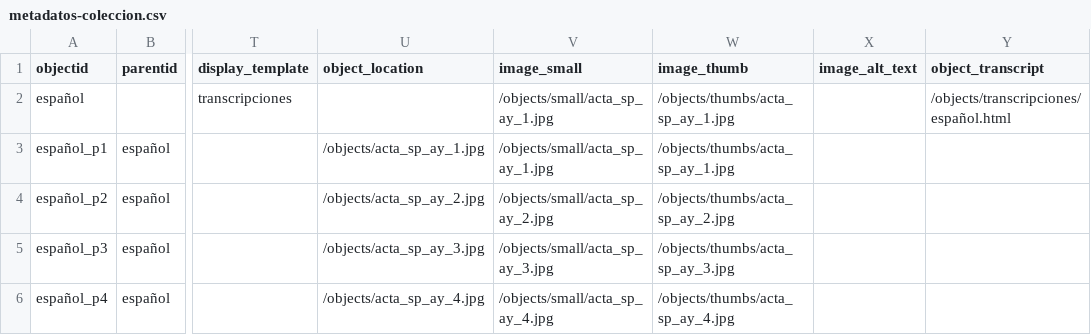
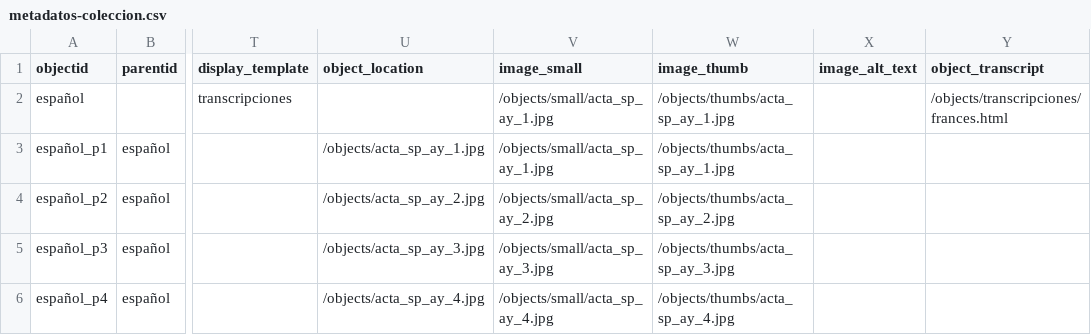
Before and after one commit to AgustinaRyckeboer/agusindependencia, a CSV file: _data/metadatos-coleccion.csv, drawn as a sheet; only a part is shown, gaps mark what is left out; the diff names each change by its address in the sheet, - before the commit and + after, or states it on an @@ line.

Commit message:
Add files via upload

```diff
--- a/_data/metadatos-coleccion.csv
+++ b/_data/metadatos-coleccion.csv
-Y2 (object_transcript): /objects/transcripciones/español.html
+Y2 (object_transcript): /objects/transcripciones/frances.html
```
